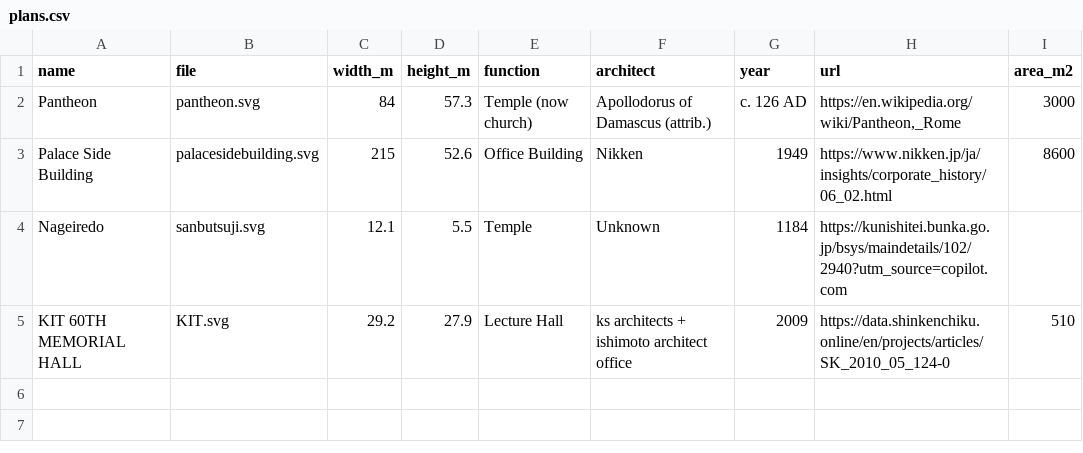
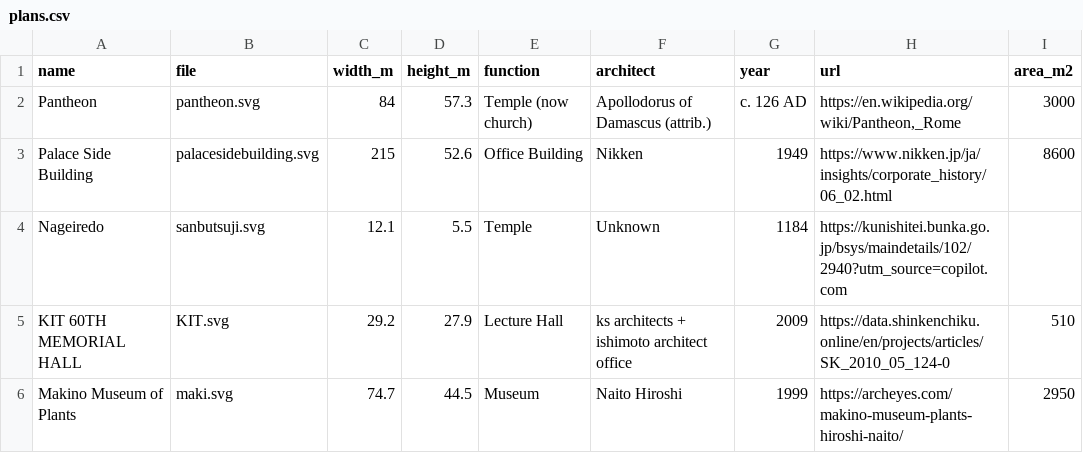
Before and after one commit to tai-desu/ArchitectureAquarium, a CSV file: plans.csv, drawn as a sheet; the diff names each change by its address in the sheet, - before the commit and + after, or states it on an @@ line.

Commit message:
Update plans.csv

```diff
--- a/plans.csv
+++ b/plans.csv
+row 6: Makino Museum of Plants | maki.svg | 74.7 | 44.5 | Museum | Naito Hiroshi | 1999 | https://archeyes.com/makino-museum-plants-hiroshi-naito/ | 2950
```
